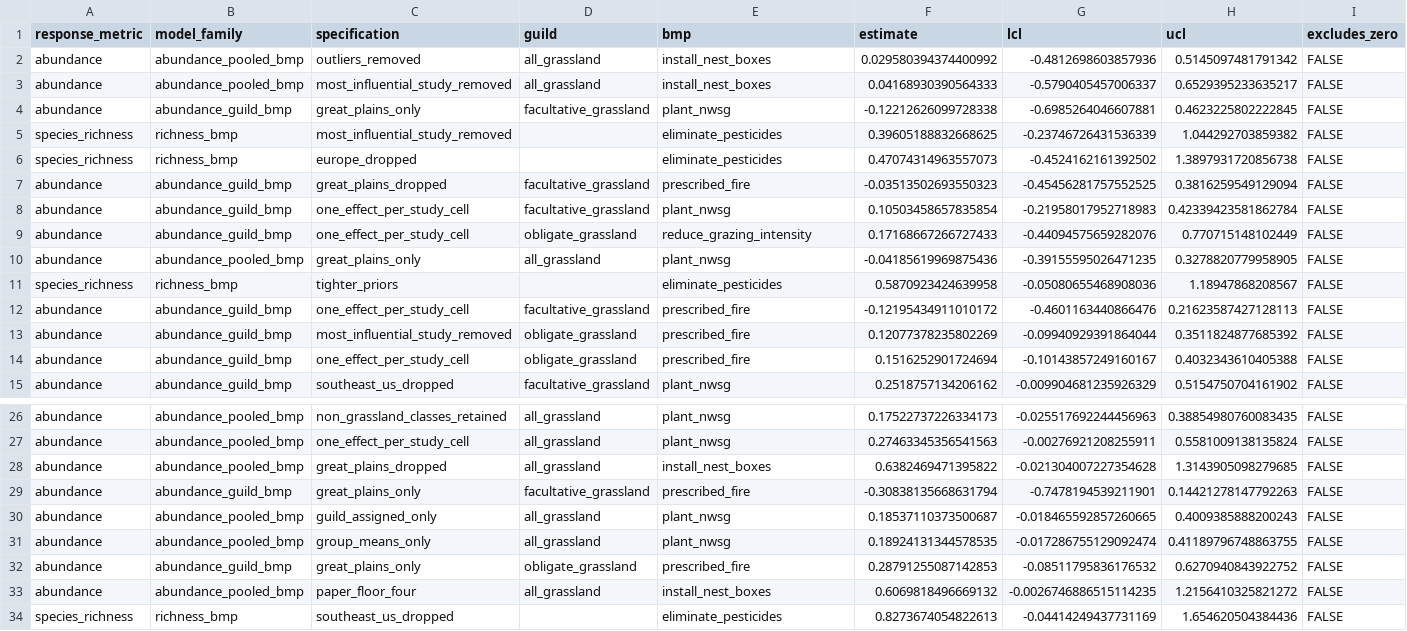
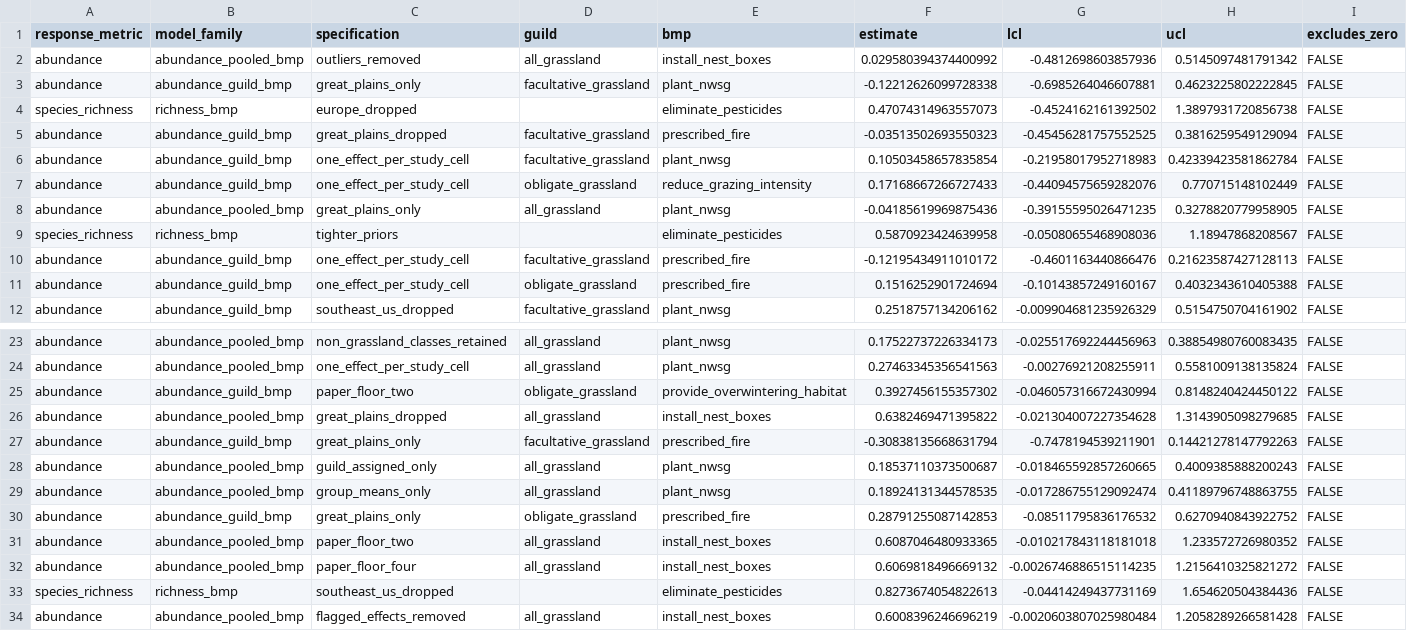
Before and after one commit to evansbrians/bmp_meta-analysis, a CSV file: output/draft_output/tables/sensitivity_conclusion_changes.csv, drawn as a sheet; only a part is shown, gaps mark what is left out; the shorter side is filled out with more unchanged rows; removed rows and columns are numbered as before the commit, all else as after; rows hold the shown columns only; the diff names each change by its address in the sheet, - before the commit and + after, or states it on an @@ line.

```diff
--- a/output/draft_output/tables/sensitivity_conclusion_changes.csv
+++ b/output/draft_output/tables/sensitivity_conclusion_changes.csv
-row 3: abundance | abundance_pooled_bmp | most_influential_study_removed | all_grassland | install_nest_boxes | 0.04168930390564333 | -0.5790405457006337 | 0.6529395233635217 | FALSE
-row 5: species_richness | richness_bmp | most_influential_study_removed |  | eliminate_pesticides | 0.39605188832668625 | -0.23746726431536339 | 1.044292703859382 | FALSE
-row 13: abundance | abundance_guild_bmp | most_influential_study_removed | obligate_grassland | prescribed_fire | 0.12077378235802269 | -0.09940929391864044 | 0.3511824877685392 | FALSE
+row 25: abundance | abundance_guild_bmp | paper_floor_two | obligate_grassland | provide_overwintering_habitat | 0.3927456155357302 | -0.046057316672430994 | 0.8148240424450122 | FALSE
+row 31: abundance | abundance_pooled_bmp | paper_floor_two | all_grassland | install_nest_boxes | 0.6087046480933365 | -0.010217843118181018 | 1.233572726980352 | FALSE
```
Also changed, not shown: output/draft_output/tables/sensitivity_digest.csv, output/draft_output/tables/sensitivity_estimates.csv, 3 other files.
